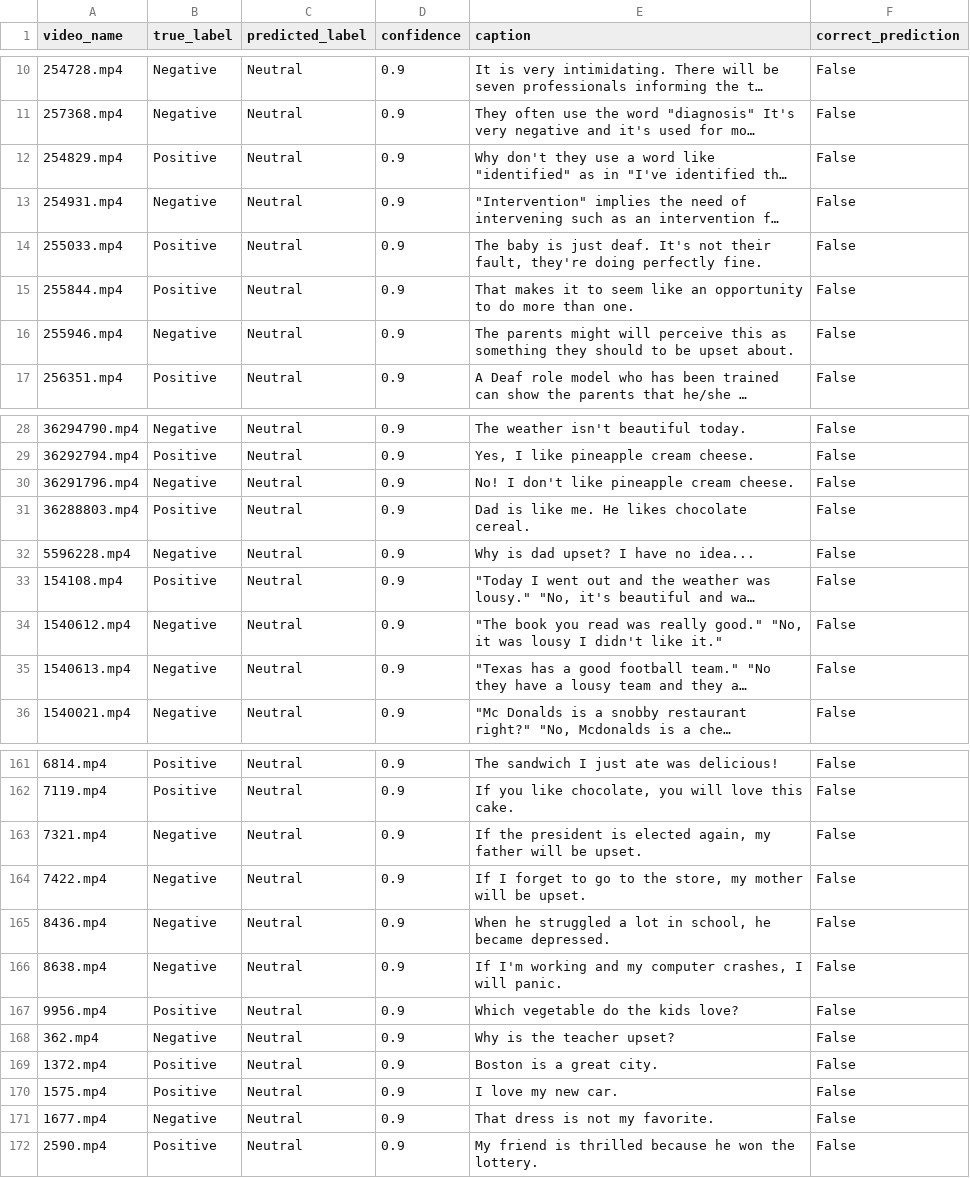
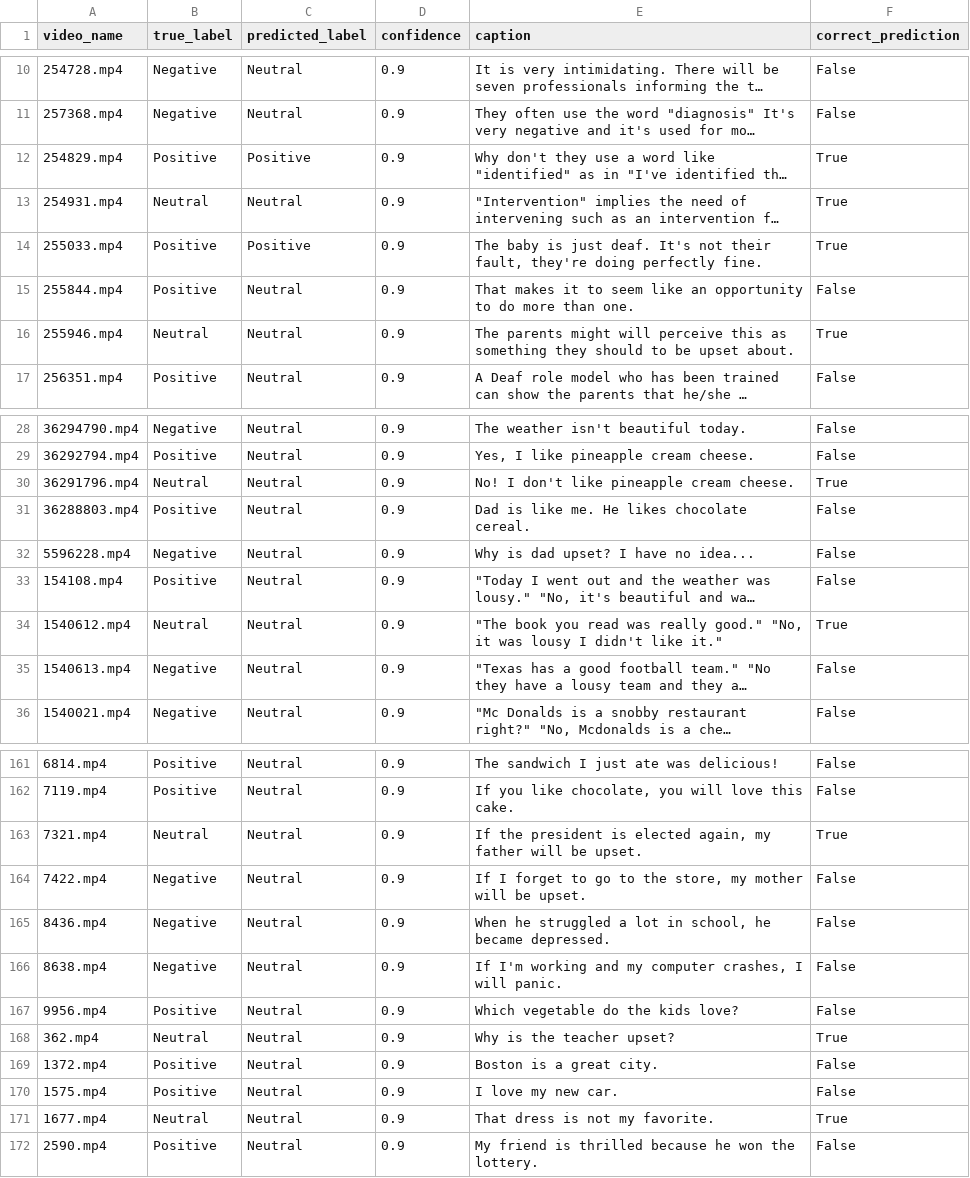
Before and after one commit to Ignazio-Emanuele-Picciche/From_Sign_language_to_Voice_Thesis, a CSV file: results/qwen_vl_7B_with_neutral_golden_results.csv, drawn as a sheet; only a part is shown, gaps mark what is left out; long unchanged cells end in …; the diff covers the shown part only; the diff names each change by its address in the sheet, - before the commit and + after, or states it on an @@ line.

```diff
--- a/results/qwen_vl_7B_with_neutral_golden_results.csv
+++ b/results/qwen_vl_7B_with_neutral_golden_results.csv
-C12 (predicted_label): Neutral
+C12 (predicted_label): Positive
-F12:F14 (correct_prediction): False
+F12:F14 (correct_prediction): True
-B13 (true_label): Negative
+B13 (true_label): Neutral
-C14 (predicted_label): Neutral
+C14 (predicted_label): Positive
-B16 (true_label): Negative
+B16 (true_label): Neutral
-F16 (correct_prediction): False
+F16 (correct_prediction): True
-B30 (true_label): Negative
+B30 (true_label): Neutral
-F30 (correct_prediction): False
+F30 (correct_prediction): True
-B34 (true_label): Negative
+B34 (true_label): Neutral
-F34 (correct_prediction): False
+F34 (correct_prediction): True
-B163 (true_label): Negative
+B163 (true_label): Neutral
-F163 (correct_prediction): False
+F163 (correct_prediction): True
-B168 (true_label): Negative
+B168 (true_label): Neutral
-F168 (correct_prediction): False
+F168 (correct_prediction): True
-B171 (true_label): Negative
+B171 (true_label): Neutral
-F171 (correct_prediction): False
+F171 (correct_prediction): True
```
Also changed, not shown: 22 edited cells elsewhere in this file, results/qwen_vl_7B_with_neutral__metrics_summary.csv, 19 other files.
